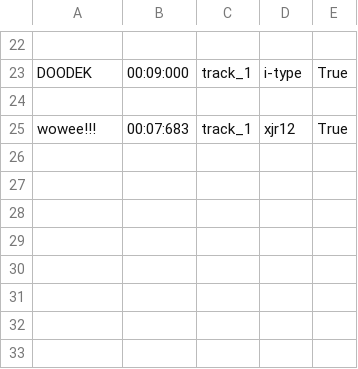
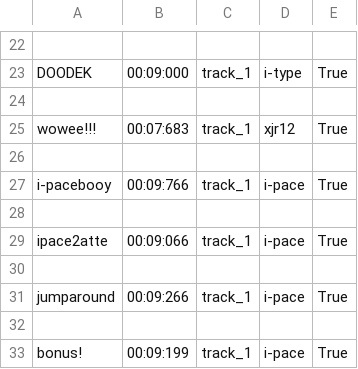
Before and after one commit to mowen88/framework, a CSV file: leaderboard.csv, drawn as a sheet; only a part is shown, gaps mark what is left out; the diff names each change by its address in the sheet, - before the commit and + after, or states it on an @@ line.

```diff
--- a/leaderboard.csv
+++ b/leaderboard.csv
+row 26: (empty)
+row 27: i-pacebooy | 00:09:766 | track_1 | i-pace | True
+row 28: (empty)
+row 29: ipace2atte | 00:09:066 | track_1 | i-pace | True
+row 30: (empty)
+row 31: jumparound | 00:09:266 | track_1 | i-pace | True
+row 32: (empty)
+row 33: bonus! | 00:09:199 | track_1 | i-pace | True
```
Also changed, not shown: 10 other files.
